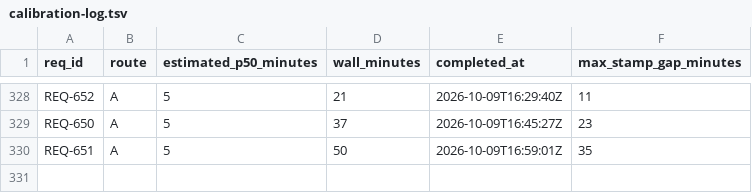
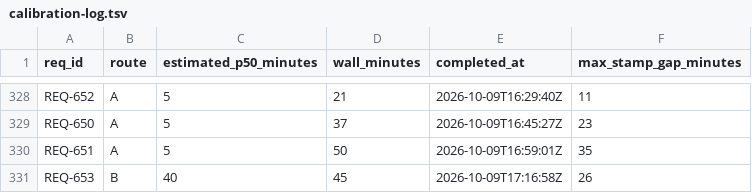
Before and after one commit to knews2019/skill-do-work, a TSV file: do-work/calibration-log.tsv, drawn as a sheet; only a part is shown, gaps mark what is left out.

```diff
--- a/do-work/calibration-log.tsv
+++ b/do-work/calibration-log.tsv
@@ -330 +330,2 @@ REQ-650	A	5	37	2026-10-09T16:45:27Z	23
 REQ-651	A	5	50	2026-10-09T16:59:01Z	35
+REQ-653	B	40	45	2026-10-09T17:16:58Z	26
```
Also changed, not shown: 16 other files.
